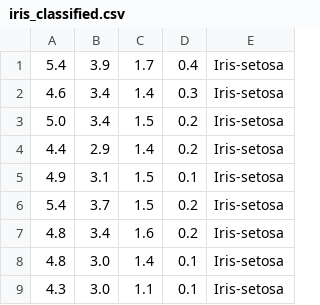
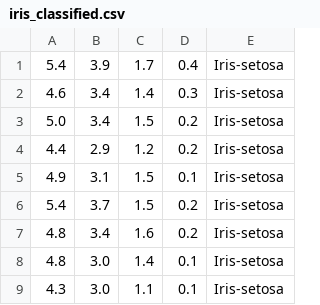
Before and after one commit to galevy88/Advenced_Ex4, a CSV file: datasets/iris/iris_classified.csv, drawn as a sheet; only a part is shown.

```diff
--- a/datasets/iris/iris_classified.csv
+++ b/datasets/iris/iris_classified.csv
@@ -3,3 +3,3 @@
 5.0,3.4,1.5,0.2,Iris-setosa
-4.4,2.9,1.4,0.2,Iris-setosa
+4.4,2.9,1.2,0.2,Iris-setosa
 4.9,3.1,1.5,0.1,Iris-setosa
```
Also changed, not shown: datasets/beans/beans_UnClassified.csv, datasets/iris/iris_Unclassified.csv, 10 other files.
